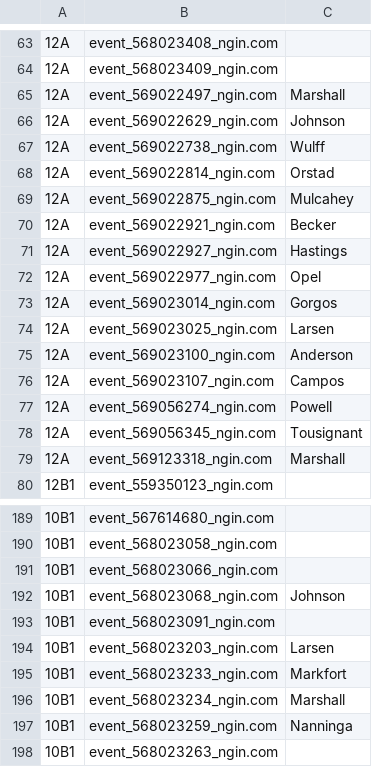
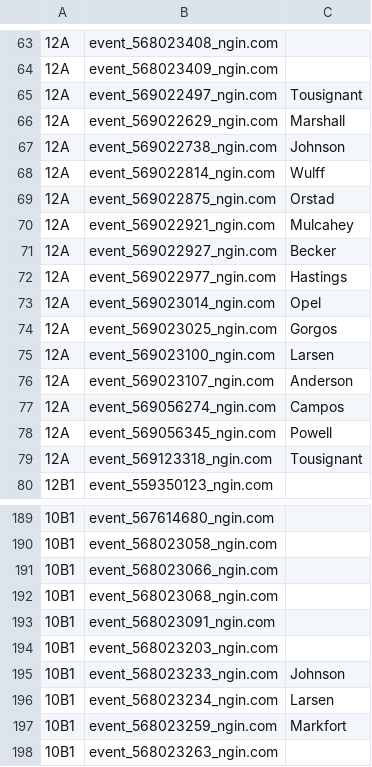
Before and after one commit to norm0/lockerroom, a CSV file: assigned_events.csv, drawn as a sheet; only a part is shown, gaps mark what is left out; the diff covers the shown part only; the diff names each change by its address in the sheet, - before the commit and + after, or states it on an @@ line.

```diff
--- a/assigned_events.csv
+++ b/assigned_events.csv
-C65: Marshall
+C65: Tousignant
-C66: Johnson
+C66: Marshall
-C67: Wulff
+C67: Johnson
-C68: Orstad
+C68: Wulff
-C69: Mulcahey
+C69: Orstad
-C70: Becker
+C70: Mulcahey
-C71: Hastings
+C71: Becker
-C72: Opel
+C72: Hastings
-C73: Gorgos
+C73: Opel
-C74: Larsen
+C74: Gorgos
-C75: Anderson
+C75: Larsen
-C76: Campos
+C76: Anderson
-C77: Powell
+C77: Campos
-C78: Tousignant
+C78: Powell
-C79: Marshall
+C79: Tousignant
-C192: Johnson
+C192: (empty)
-C194: Larsen
+C194: (empty)
-C195: Markfort
+C195: Johnson
-C196: Marshall
+C196: Larsen
-C197: Nanninga
+C197: Markfort
```
Also changed, not shown: 27 edited cells elsewhere in this file, 4 other files.
